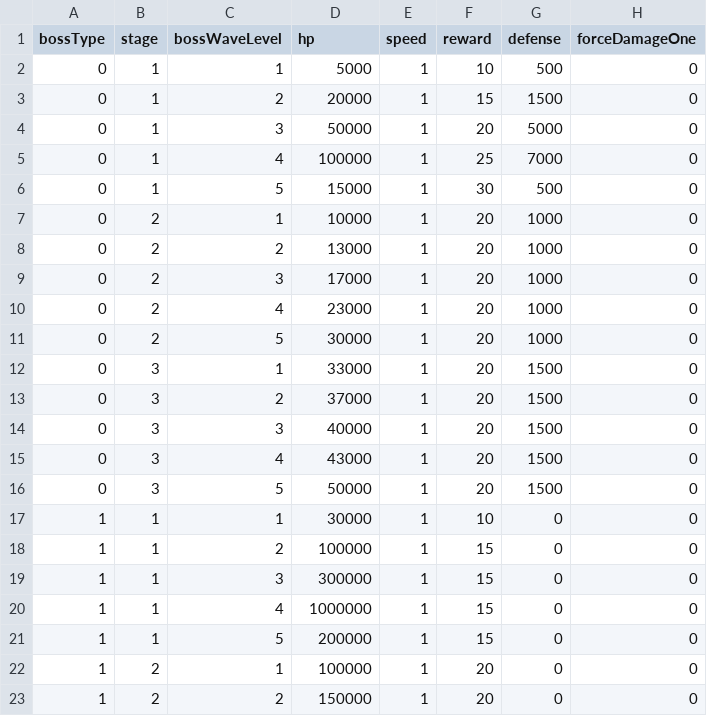
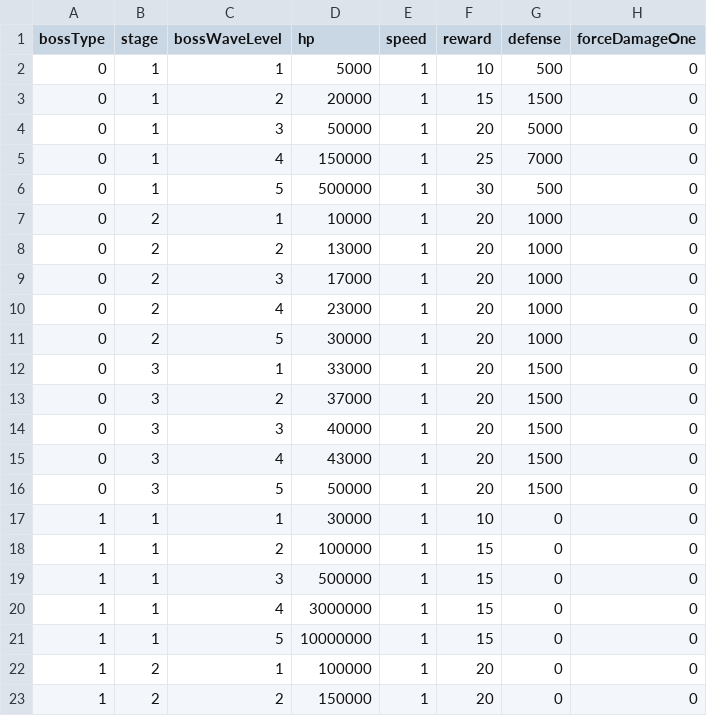
Before and after one commit to malyee123/3Dgame, a CSV file: Assets/Resources/CSVData/boss.csv, drawn as a sheet; only a part is shown.

```diff
--- a/Assets/Resources/CSVData/boss.csv
+++ b/Assets/Resources/CSVData/boss.csv
@@ -4,4 +4,4 @@
 0,1,3,50000,1,20,5000,0
-0,1,4,100000,1,25,7000,0
-0,1,5,15000,1,30,500,0
+0,1,4,150000,1,25,7000,0
+0,1,5,500000,1,30,500,0
 0,2,1,10000,1,20,1000,0
@@ -18,5 +18,5 @@
 1,1,2,100000,1,15,0,0
-1,1,3,300000,1,15,0,0
-1,1,4,1000000,1,15,0,0
-1,1,5,200000,1,15,0,0
+1,1,3,500000,1,15,0,0
+1,1,4,3000000,1,15,0,0
+1,1,5,10000000,1,15,0,0
 1,2,1,100000,1,20,0,0
```
Also changed, not shown: Assets/Resources/CSVData/Game settings.csv, Assets/Resources/CSVData/rounds.csv, 30 other files.
